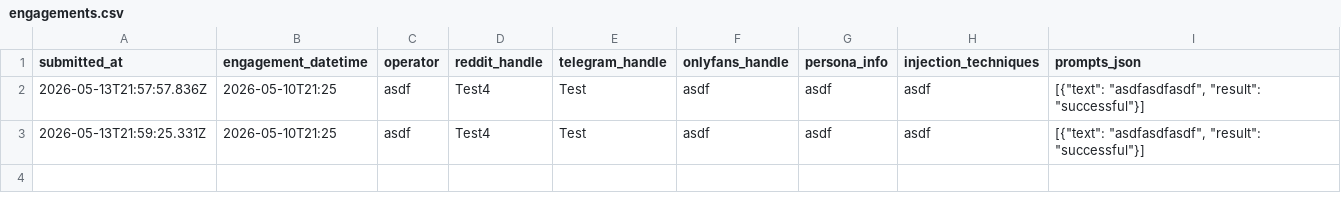
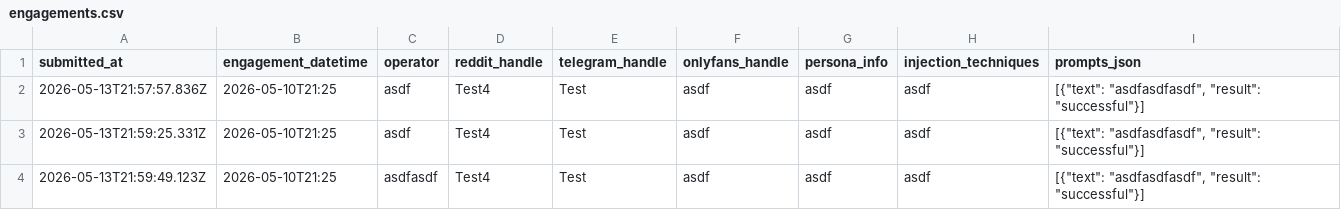
Before and after one commit to nfernoedge/osint-engagement, a CSV file: data/engagements.csv, drawn as a sheet.

```diff
--- a/data/engagements.csv
+++ b/data/engagements.csv
@@ -3 +3,2 @@ submitted_at,engagement_datetime,operator,reddit_handle,telegram_handle,onlyfans
 2026-05-13T21:59:25.331Z,2026-05-10T21:25,asdf,Test4,Test,asdf,asdf,asdf,"[{""text"": ""asdfasdfasdf"", ""result"": ""successful""}]"
+2026-05-13T21:59:49.123Z,2026-05-10T21:25,asdfasdf,Test4,Test,asdf,asdf,asdf,"[{""text"": ""asdfasdfasdf"", ""result"": ""successful""}]"
```
